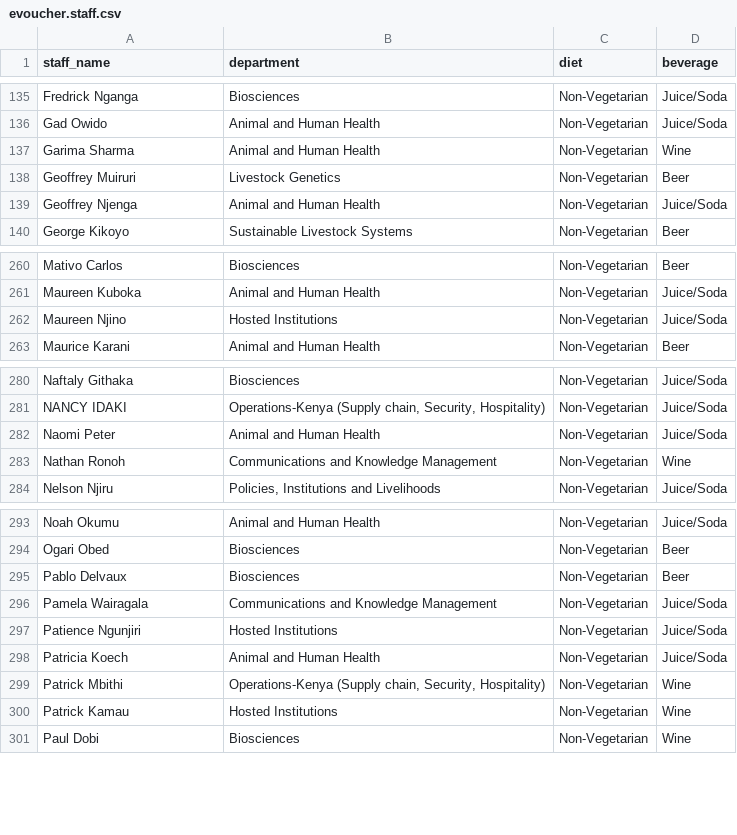
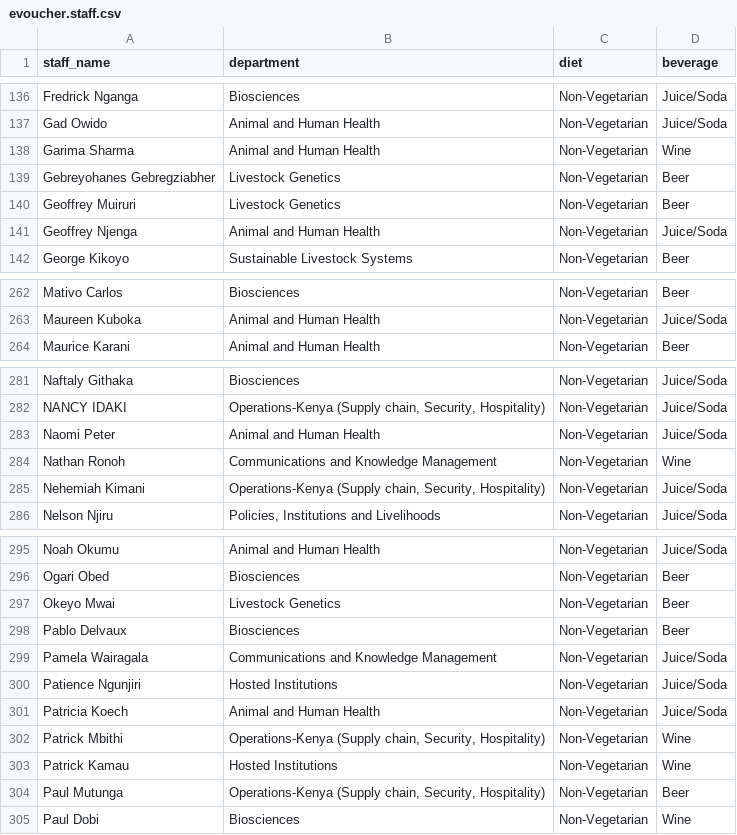
Before and after one commit to gideonkosgei/odoo-custom-modules, a CSV file: 17/evoucher/data/evoucher.staff.csv, drawn as a sheet; only a part is shown, gaps mark what is left out; the diff covers the shown part only.

Commit message:
changes in staff list

```diff
--- a/17/evoucher/data/evoucher.staff.csv
+++ b/17/evoucher/data/evoucher.staff.csv
@@ -137,0 +139 @@ Garima Sharma,Animal and Human Health,Non-Vegetarian,Wine
+"Gebreyohanes Gebregziabher","Livestock Genetics","Non-Vegetarian","Beer"
@@ -263 +264,0 @@ Maureen Kuboka,Animal and Human Health,Non-Vegetarian,Juice/Soda
-Maureen Njino,Hosted Institutions,Non-Vegetarian,Juice/Soda
@@ -284,0 +286 @@ Nathan Ronoh,Communications and Knowledge Management,Non-Vegetarian,Wine
+"Nehemiah Kimani","Operations-Kenya (Supply chain, Security, Hospitality)","Non-Vegetarian","Juice/Soda"
@@ -295,0 +298 @@ Ogari Obed,Biosciences,Non-Vegetarian,Beer
+"Okeyo Mwai","Livestock Genetics","Non-Vegetarian","Beer"
@@ -301,0 +305 @@ Patrick Kamau,Hosted Institutions,Non-Vegetarian,Wine
+"Paul  Mutunga","Operations-Kenya (Supply chain, Security, Hospitality)","Non-Vegetarian","Beer"
```
Also changed, not shown: 23 added rows elsewhere in this file, 2 other files.
